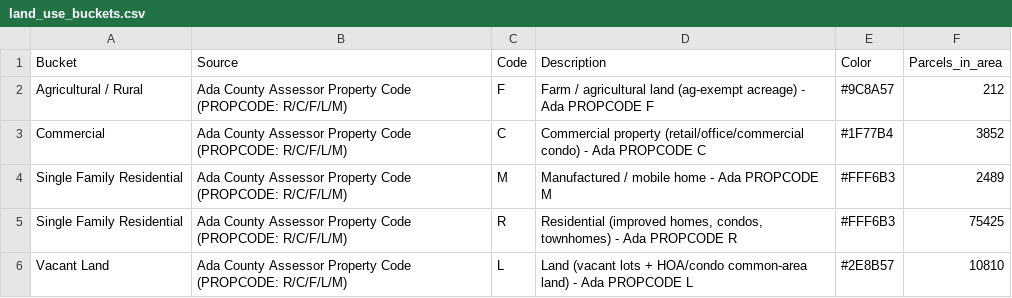
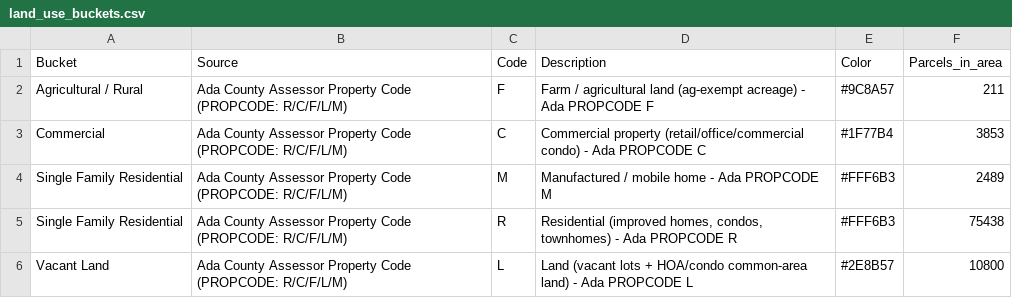
Before and after one commit to rich-f-ritter/Boise-Deals, a CSV file: SeasonsMeridian/Tables/land_use_buckets.csv, drawn as a sheet.

```diff
--- a/SeasonsMeridian/Tables/land_use_buckets.csv
+++ b/SeasonsMeridian/Tables/land_use_buckets.csv
@@ -1,6 +1,6 @@
 Bucket,Source,Code,Description,Color,Parcels_in_area
-Agricultural / Rural,Ada County Assessor Property Code (PROPCODE: R/C/F/L/M),F,Farm / agricultural land (ag-exempt acreage) - Ada PROPCODE F,#9C8A57,212
-Commercial,Ada County Assessor Property Code (PROPCODE: R/C/F/L/M),C,Commercial property (retail/office/commercial condo) - Ada PROPCODE C,#1F77B4,3852
+Agricultural / Rural,Ada County Assessor Property Code (PROPCODE: R/C/F/L/M),F,Farm / agricultural land (ag-exempt acreage) - Ada PROPCODE F,#9C8A57,211
+Commercial,Ada County Assessor Property Code (PROPCODE: R/C/F/L/M),C,Commercial property (retail/office/commercial condo) - Ada PROPCODE C,#1F77B4,3853
 Single Family Residential,Ada County Assessor Property Code (PROPCODE: R/C/F/L/M),M,Manufactured / mobile home - Ada PROPCODE M,#FFF6B3,2489
-Single Family Residential,Ada County Assessor Property Code (PROPCODE: R/C/F/L/M),R,"Residential (improved homes, condos, townhomes) - Ada PROPCODE R",#FFF6B3,75425
-Vacant Land,Ada County Assessor Property Code (PROPCODE: R/C/F/L/M),L,Land (vacant lots + HOA/condo common-area land) - Ada PROPCODE L,#2E8B57,10810
+Single Family Residential,Ada County Assessor Property Code (PROPCODE: R/C/F/L/M),R,"Residential (improved homes, condos, townhomes) - Ada PROPCODE R",#FFF6B3,75438
+Vacant Land,Ada County Assessor Property Code (PROPCODE: R/C/F/L/M),L,Land (vacant lots + HOA/condo common-area land) - Ada PROPCODE L,#2E8B57,10800
```
Also changed, not shown: SeasonsMeridian/Tables/flu_summary.csv, SeasonsMeridian/Tables/top10_concerning_vacant.csv, 12 other files.
